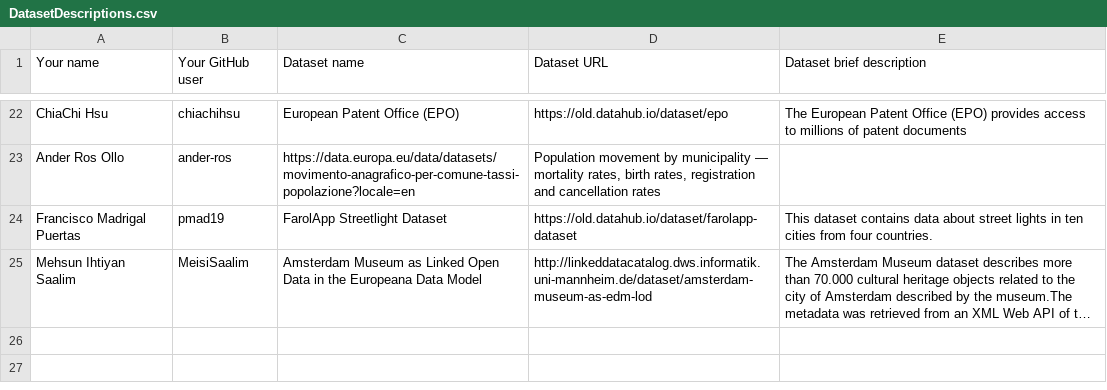
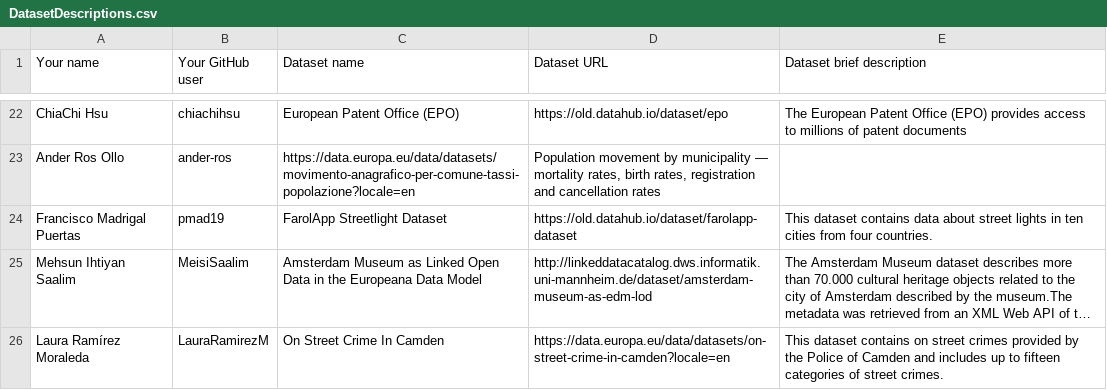
Before and after one commit to FacultadInformatica-LinkedData/Curso2023-2024-ODKG, a CSV file: Assignment1/DatasetDescriptions.csv, drawn as a sheet; only a part is shown, gaps mark what is left out; long unchanged cells end in …; the diff names each change by its address in the sheet, - before the commit and + after, or states it on an @@ line.

Commit message:
Update DatasetDescriptions.csv

```diff
--- a/Assignment1/DatasetDescriptions.csv
+++ b/Assignment1/DatasetDescriptions.csv
+row 26: Laura Ramírez Moraleda | LauraRamirezM | On Street Crime In Camden | https://data.europa.eu/data/datasets/on-street-crime-in-camden?locale=en | This dataset contains on street crimes provided by the Police of Camden and includes up to fifteen categories of street crimes.
```
